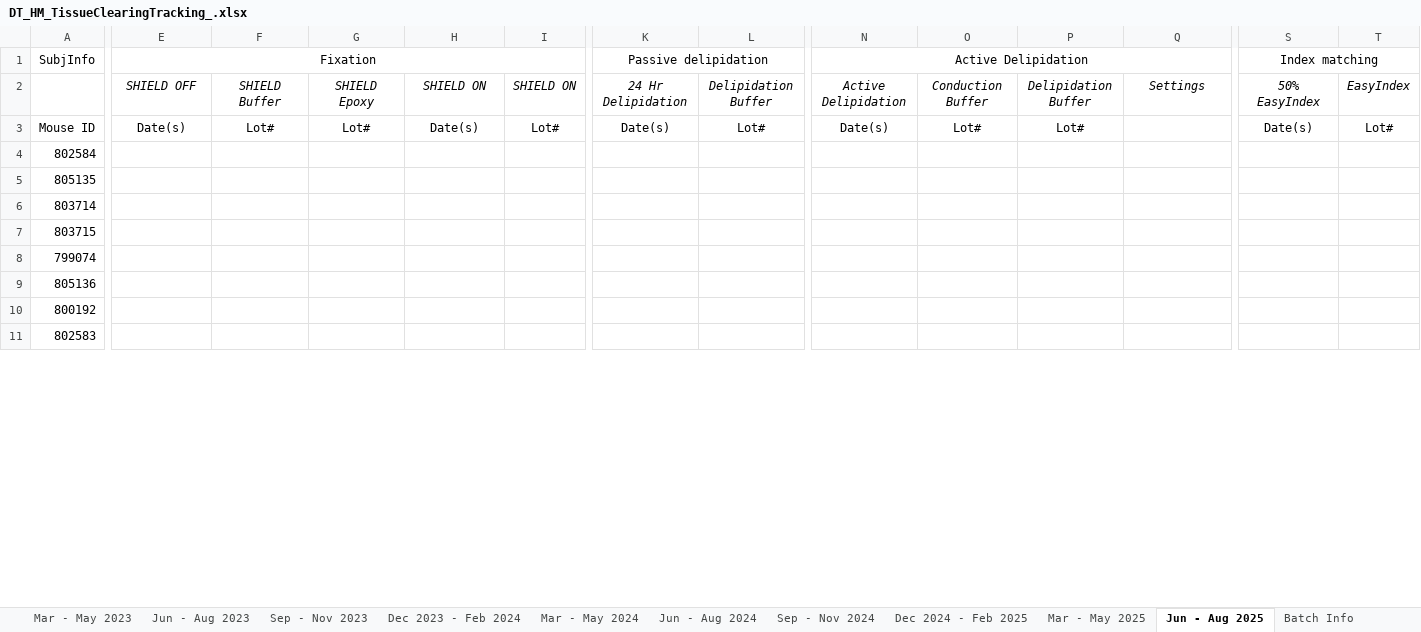
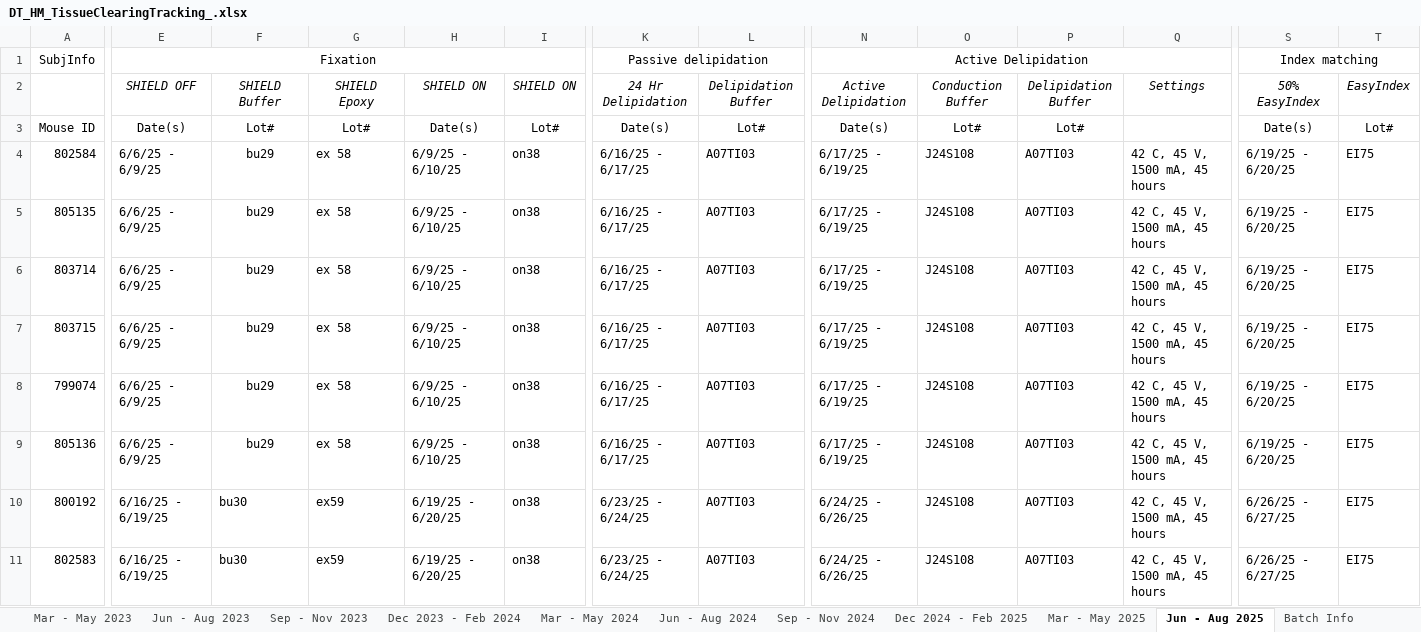
Before and after one commit to dougollerenshaw/aind-workbench, an Excel workbook: projects/patchseq_metadata/DT_HM_TissueClearingTracking_.xlsx, sheet Jun - Aug 2025, drawn as a sheet; only a part is shown, gaps mark what is left out; values as stored, in another font and other column widths than the file's, no borders; the diff covers the shown part only; the diff names each change by its address in the sheet, - before the commit and + after, or states it on an @@ line.

```diff
--- a/projects/patchseq_metadata/DT_HM_TissueClearingTracking_.xlsx (sheet Jun - Aug 2025)
+++ b/projects/patchseq_metadata/DT_HM_TissueClearingTracking_.xlsx (sheet Jun - Aug 2025)
-E4:E9: (empty)
+E4:E9: 6/6/25 - 6/9/25
-F4:F9: (empty)
+F4:F9: bu29
-G4:G9: (empty)
+G4:G9: ex 58
-H4:H9: (empty)
+H4:H9: 6/9/25 - 6/10/25
-I4:I11: (empty)
+I4:I11: on38
-K4:K9: (empty)
+K4:K9: 6/16/25 - 6/17/25
-L4:L11: (empty)
+L4:L11: A07TI03
-N4:N9: (empty)
+N4:N9: 6/17/25 - 6/19/25
-O4:O11: (empty)
+O4:O11: J24S108
-P4:P11: (empty)
+P4:P11: A07TI03
-Q4:Q11: (empty)
+Q4:Q11: 42 C, 45 V, 1500 mA, 45 hours
-S4:S9: (empty)
+S4:S9: 6/19/25 - 6/20/25
-T4:T11: (empty)
+T4:T11: EI75
-E10:E11: (empty)
+E10:E11: 6/16/25 - 6/19/25
-F10:F11: (empty)
+F10:F11: bu30
-G10:G11: (empty)
+G10:G11: ex59
-H10:H11: (empty)
+H10:H11: 6/19/25 - 6/20/25
-K10:K11: (empty)
+K10:K11: 6/23/25 - 6/24/25
-N10:N11: (empty)
+N10:N11: 6/24/25 - 6/26/25
-S10:S11: (empty)
+S10:S11: 6/26/25 - 6/27/25
```
Also changed, not shown: 15 added rows and 76 edited cells elsewhere in this sheet, sheet Additional batch info, sheet Mar - May 2025, sheet Batch Info, 3 other files.
